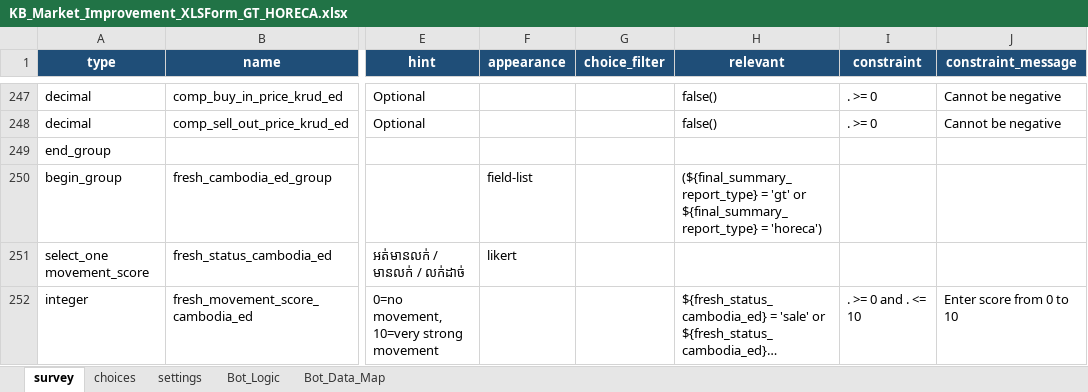
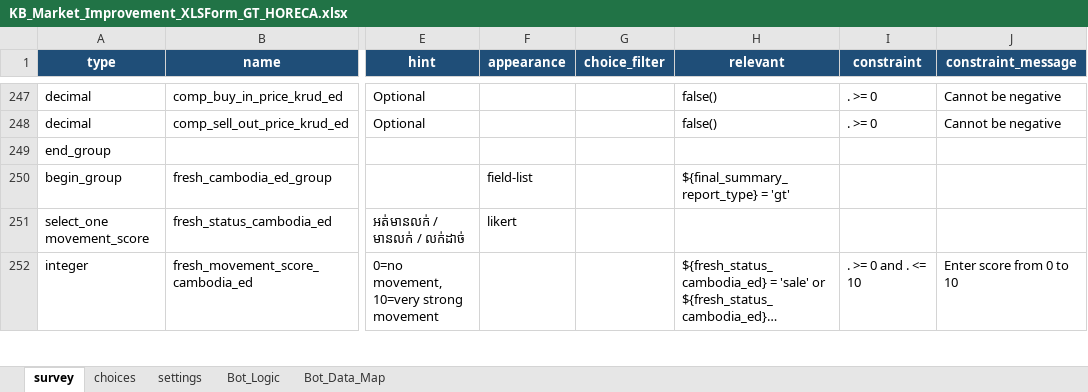
Before and after one commit to phearomITE/Market_Survey, an Excel workbook: templates/KB_Market_Improvement_XLSForm_GT_HORECA.xlsx, sheet survey, drawn as a sheet; only a part is shown, gaps mark what is left out; long unchanged cells end in …; values as stored, in another font and other column widths than the file's, no borders; the diff names each change by its address in the sheet, - before the commit and + after, or states it on an @@ line.

```diff
--- a/templates/KB_Market_Improvement_XLSForm_GT_HORECA.xlsx (sheet survey)
+++ b/templates/KB_Market_Improvement_XLSForm_GT_HORECA.xlsx (sheet survey)
-H250 (relevant): (${final_summary_report_type} = 'gt' or ${final_summary_report_type} = 'horeca')
+H250 (relevant): ${final_summary_report_type} = 'gt'
```
Also changed, not shown: templates/template_horeca_products.xlsx, 3 other files.
